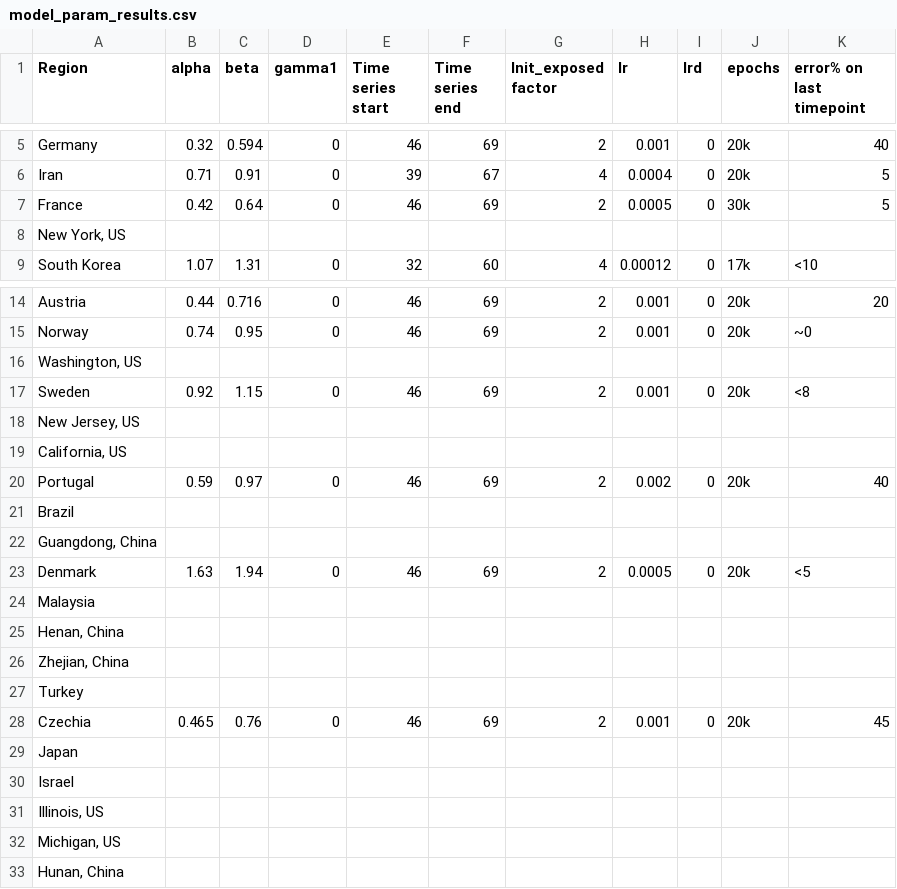
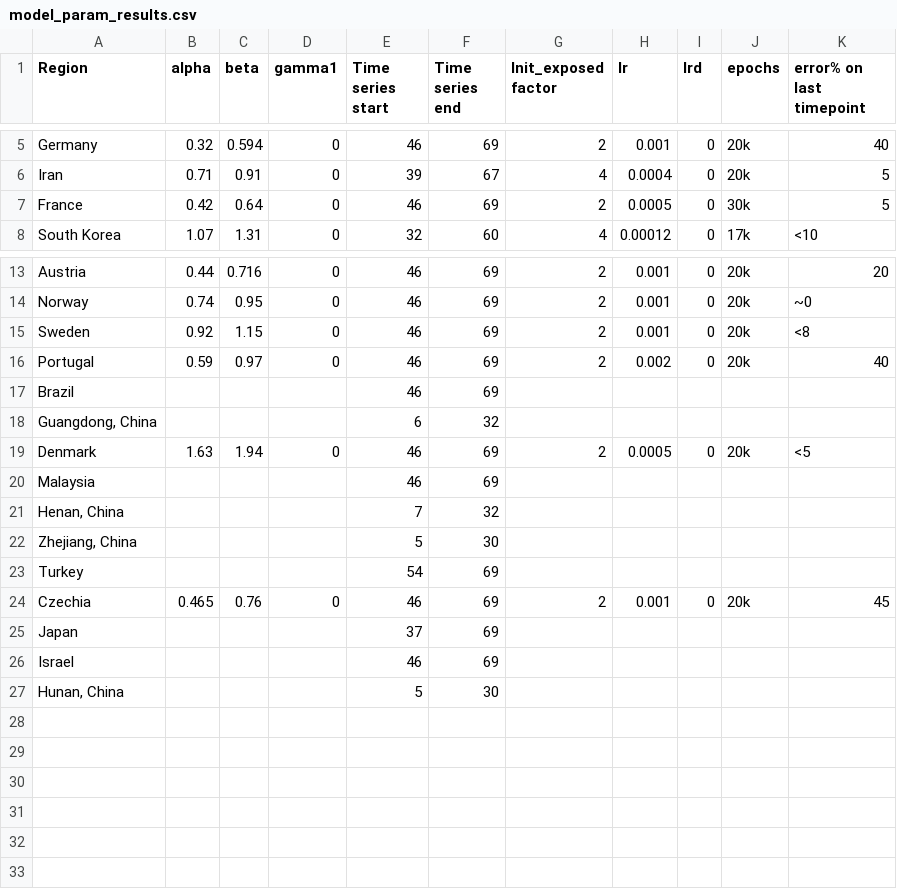
Before and after one commit to y1singh/Coronavirus-Weather-Modelling, a CSV file: data/model_param_results.csv, drawn as a sheet; only a part is shown, gaps mark what is left out.

Commit message:
Adding code to train data
Training data for the remaining entries

```diff
--- a/data/model_param_results.csv
+++ b/data/model_param_results.csv
@@ -7,3 +7,2 @@ Iran,0.71,0.91,0,39,67,4,0.0004,0,20k,5
 France,0.42,0.64,0,46,69,2,0.0005,0,30k,5
-"New York, US",,,,,,,,,,
 South Korea,1.07,1.31,0,32,60,4,0.00012,0,17k,<10
@@ -15,19 +14,14 @@ Austria,0.44,0.716,0,46,69,2,0.001,0,20k,20
 Norway,0.74,0.95,0,46,69,2,0.001,0,20k,~0
-"Washington, US",,,,,,,,,,
 Sweden,0.92,1.15,0,46,69,2,0.001,0,20k,<8
-"New Jersey, US",,,,,,,,,,
-"California, US",,,,,,,,,,
 Portugal,0.59,0.97,0,46,69,2,0.002,0,20k,40
-Brazil,,,,,,,,,,
-"Guangdong, China",,,,,,,,,,
+Brazil,,,,46,69,,,,,
+"Guangdong, China",,,,6,32,,,,,
 Denmark,1.63,1.94,0,46,69,2,0.0005,0,20k,<5
-Malaysia,,,,,,,,,,
-"Henan, China",,,,,,,,,,
-"Zhejian, China",,,,,,,,,,
-Turkey,,,,,,,,,,
+Malaysia,,,,46,69,,,,,
+"Henan, China",,,,7,32,,,,,
+"Zhejiang, China",,,,5,30,,,,,
+Turkey,,,,54,69,,,,,
 Czechia,0.465,0.76,0,46,69,2,0.001,0,20k,45
-Japan,,,,,,,,,,
-Israel,,,,,,,,,,
-"Illinois, US",,,,,,,,,,
-"Michigan, US",,,,,,,,,,
-"Hunan, China",,,,,,,,,,
+Japan,,,,37,69,,,,,
+Israel,,,,46,69,,,,,
+"Hunan, China",,,,5,30,,,,,
```
Also changed, not shown: 1 other file.
